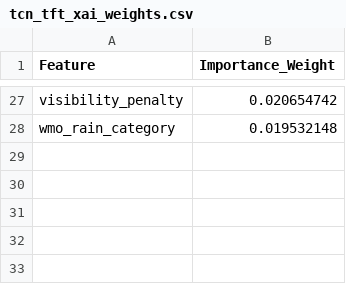
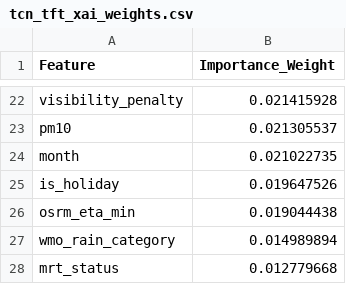
Before and after one commit to anmajharul/mirpur_traffic_pipeline, a CSV file: backend/tcn_tft_xai_weights.csv, drawn as a sheet; only a part is shown, gaps mark what is left out; addresses are those after the commit; the diff covers the shown part only; the diff names each change by its address in the sheet, - before the commit and + after, or states it on an @@ line.

```diff
--- a/backend/tcn_tft_xai_weights.csv
+++ b/backend/tcn_tft_xai_weights.csv
-B22 (Importance_Weight): 0.020654742
+B22 (Importance_Weight): 0.021415928
+row 23: pm10 | 0.021305537
+row 24: month | 0.021022735
+row 25: is_holiday | 0.019647526
+row 26: osrm_eta_min | 0.019044438
-B27 (Importance_Weight): 0.019532148
+B27 (Importance_Weight): 0.014989894
+row 28: mrt_status | 0.012779668
```
Also changed, not shown: 9 added rows, 14 removed rows and 11 edited cells elsewhere in this file.
